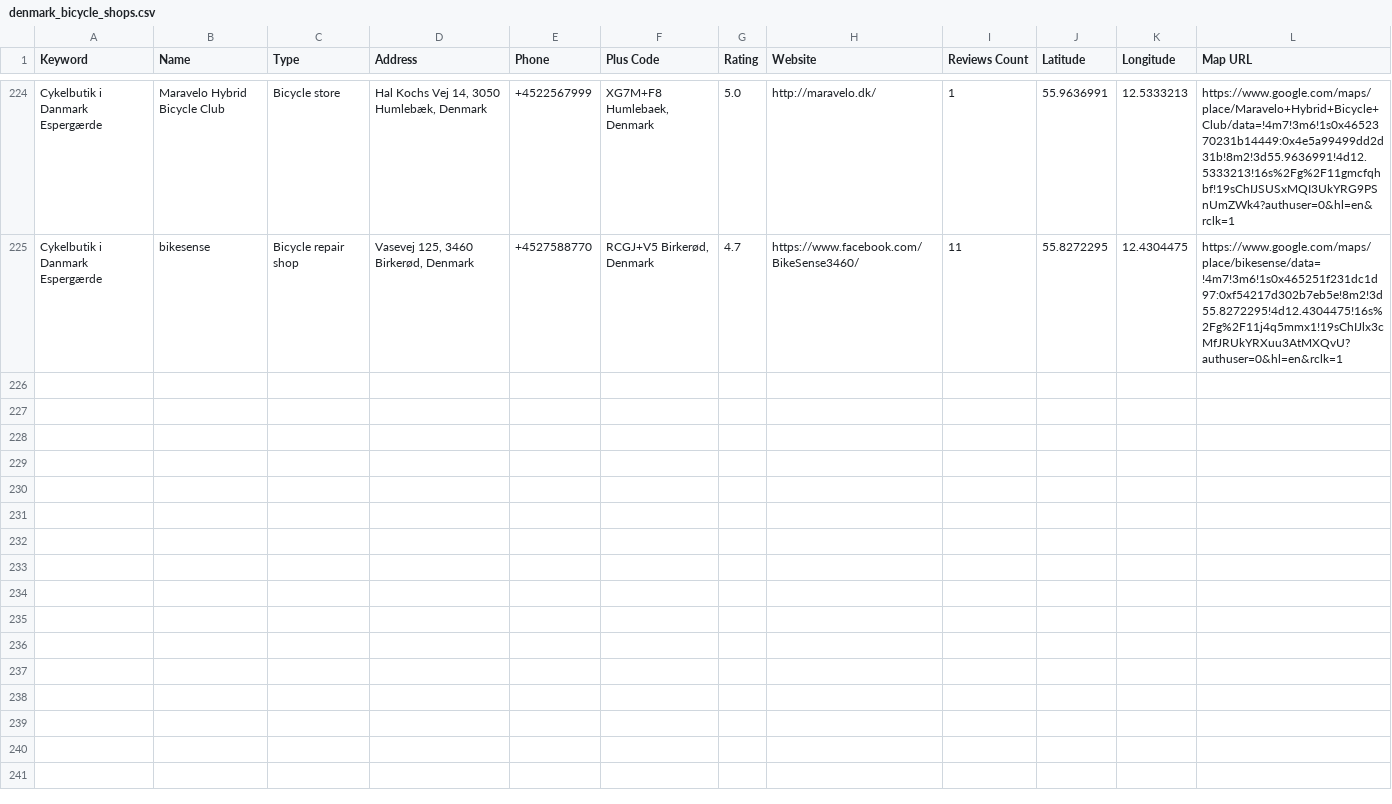
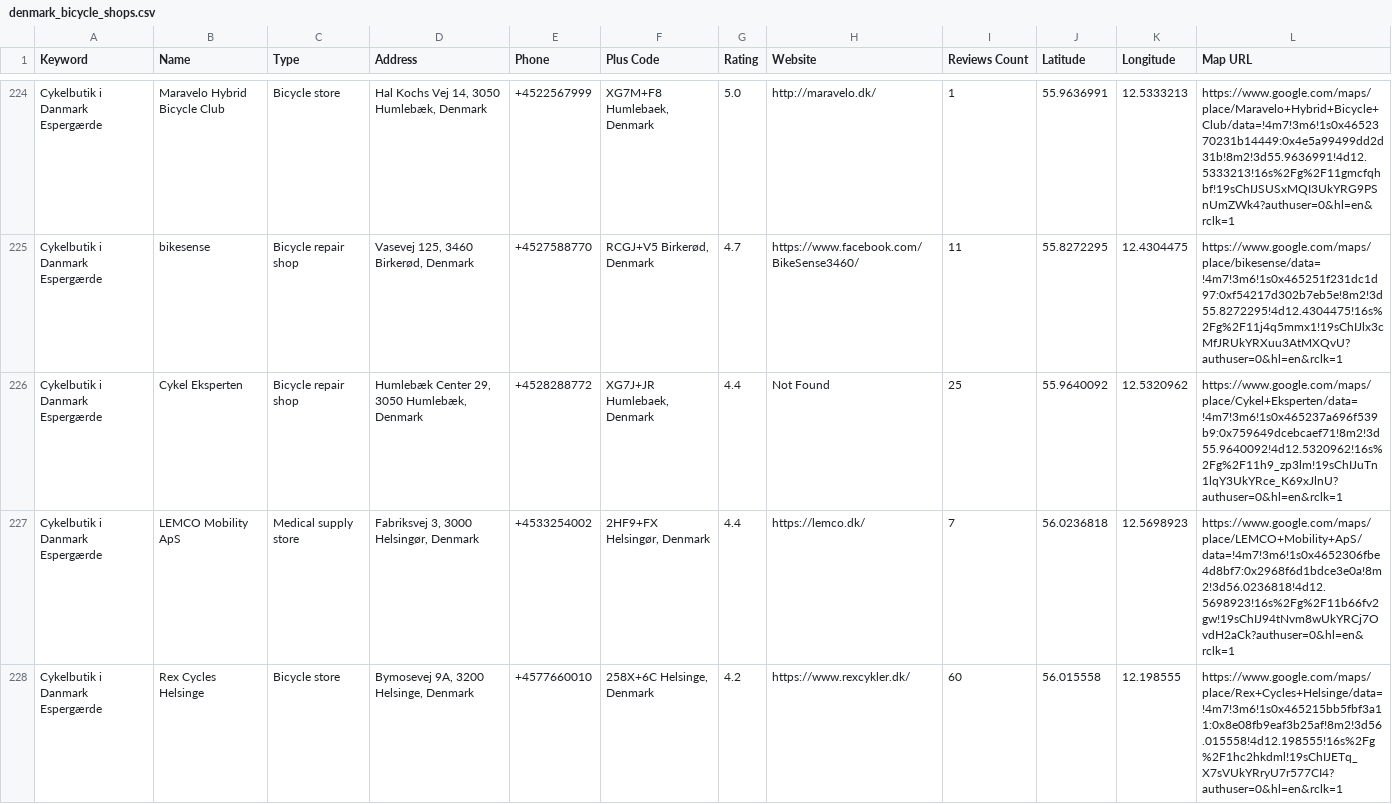
Before and after one commit to Waqas56jb/Denmark-Bicycles-Google-Map-DataScrapping-Using-Seleinum-, a CSV file: denmark_bicycle_shops.csv, drawn as a sheet; only a part is shown, gaps mark what is left out; the diff covers the shown part only; the diff names each change by its address in the sheet, - before the commit and + after, or states it on an @@ line.

Commit message:
Now all informaton is got now things are working i got my desred data as well

```diff
--- a/denmark_bicycle_shops.csv
+++ b/denmark_bicycle_shops.csv
+row 226: Cykelbutik i Danmark Espergærde | Cykel Eksperten | Bicycle repair shop | Humlebæk Center 29, 3050 Humlebæk, Denmark | +4528288772 | XG7J+JR Humlebaek, Denmark | 4.4 | Not Found | 25 | 55.9640092 | 12.5320962 | https://www.google.com/maps/place/Cykel+Eksperten/data=!4m7!3m6!1s0x465237a696f539b9:0x759649dcebcaef71!8m2!3d55.9640092!4d12.5320962!16s%2Fg%2F11h9_zp3lm!19sChIJuTn1lqY3UkYRce_K69xJlnU?authuser=0&hl=en&rclk=1
+row 227: Cykelbutik i Danmark Espergærde | LEMCO Mobility ApS | Medical supply store | Fabriksvej 3, 3000 Helsingør, Denmark | +4533254002 | 2HF9+FX Helsingør, Denmark | 4.4 | https://lemco.dk/ | 7 | 56.0236818 | 12.5698923 | https://www.google.com/maps/place/LEMCO+Mobility+ApS/data=!4m7!3m6!1s0x4652306fbe4d8bf7:0x2968f6d1bdce3e0a!8m2!3d56.0236818!4d12.5698923!16s%2Fg%2F11b66fv2gw!19sChIJ94tNvm8wUkYRCj7OvdH2aCk?authuser=0&hl=en&rclk=1
+row 228: Cykelbutik i Danmark Espergærde | Rex Cycles Helsinge | Bicycle store | Bymosevej 9A, 3200 Helsinge, Denmark | +4577660010 | 258X+6C Helsinge, Denmark | 4.2 | https://www.rexcykler.dk/ | 60 | 56.015558 | 12.198555 | https://www.google.com/maps/place/Rex+Cycles+Helsinge/data=!4m7!3m6!1s0x465215bb5fbf3a11:0x8e08fb9eaf3b25af!8m2!3d56.015558!4d12.198555!16s%2Fg%2F1hc2hkdml!19sChIJETq_X7sVUkYRryU7r577CI4?authuser=0&hl=en&rclk=1
```
Also changed, not shown: 9 added rows elsewhere in this file.
